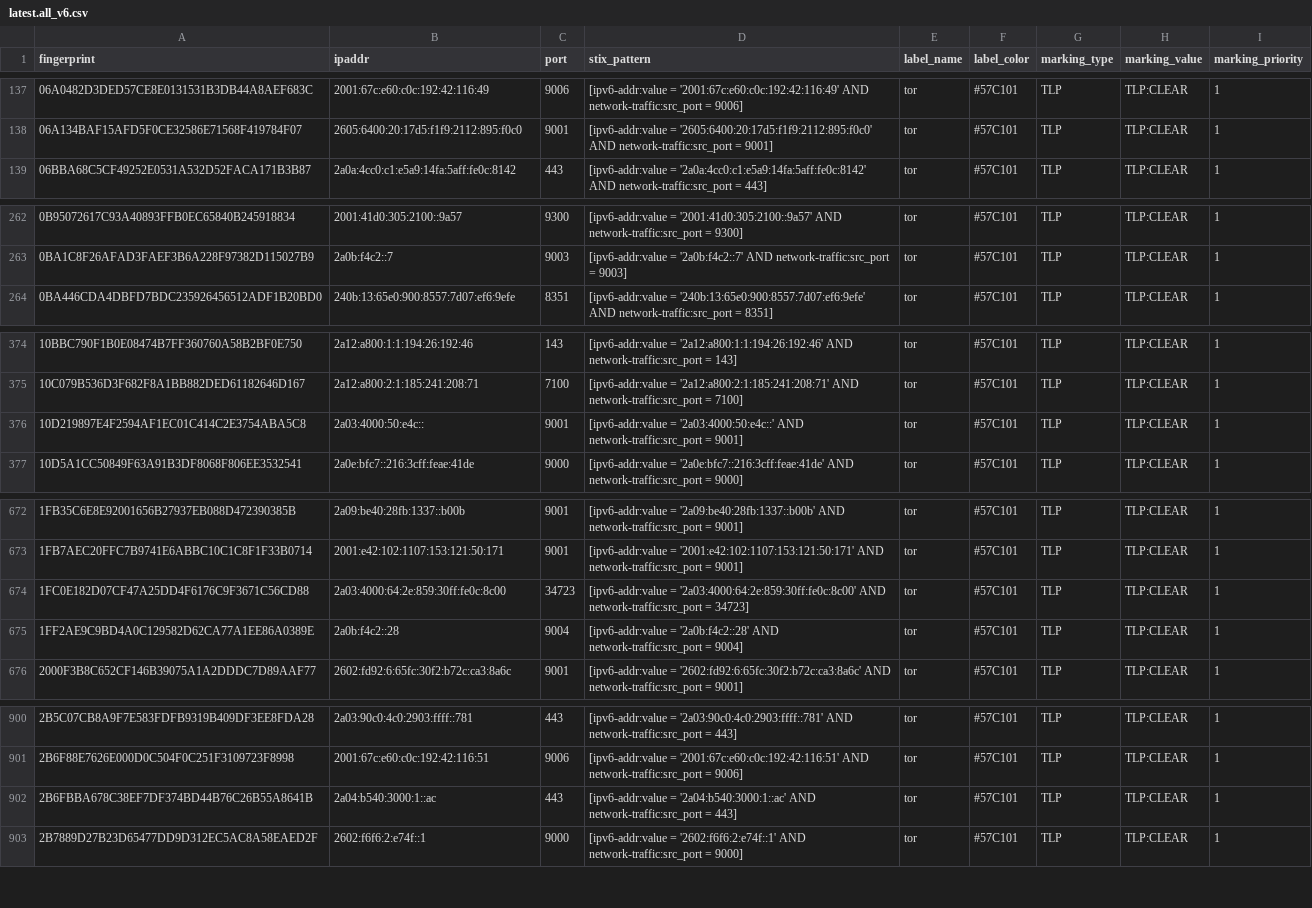
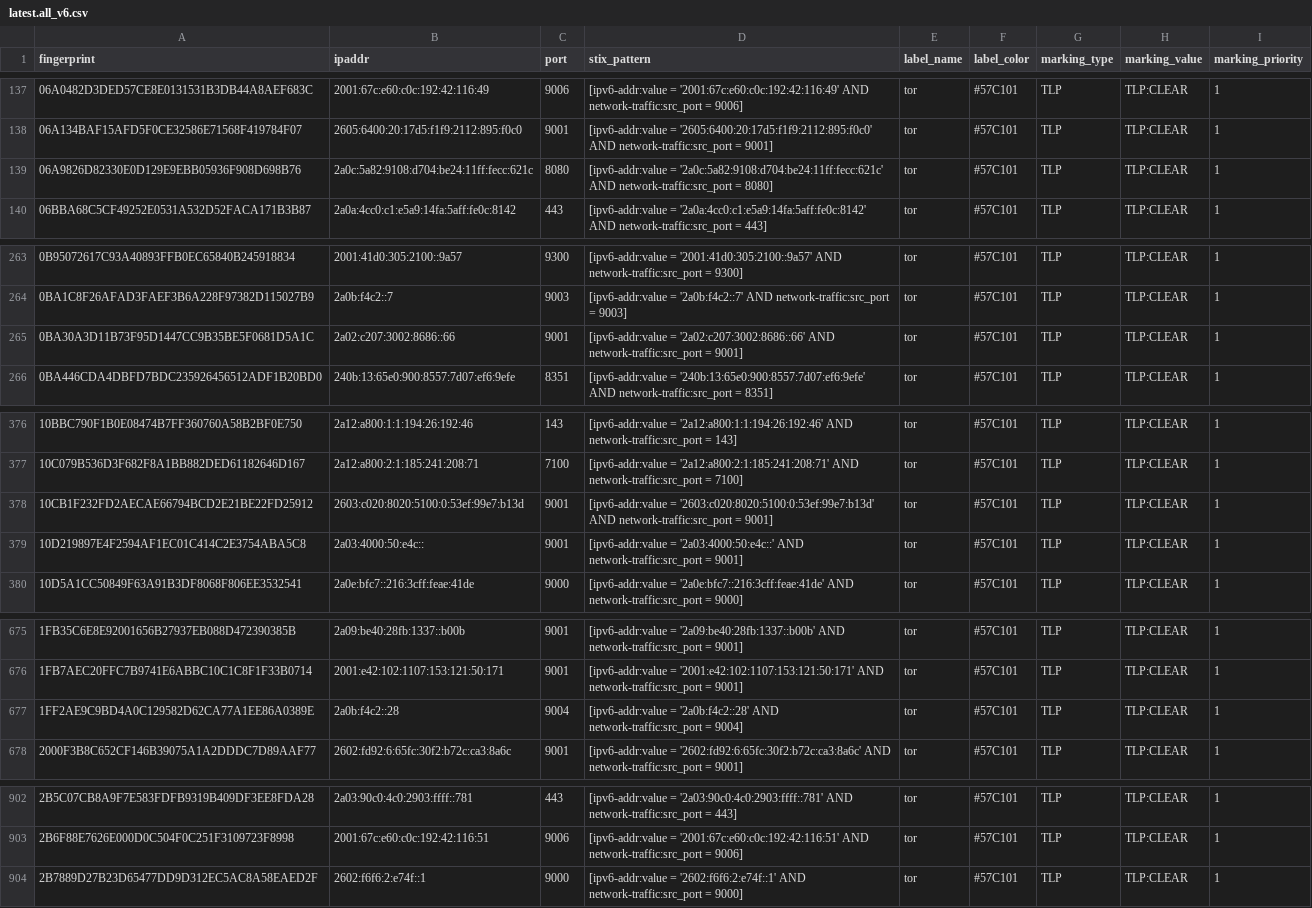
Before and after one commit to DreadFog/tor_csv_feed_opencti, a CSV file: latest.all_v6.csv, drawn as a sheet; only a part is shown, gaps mark what is left out; the diff covers the shown part only.

```diff
--- a/latest.all_v6.csv
+++ b/latest.all_v6.csv
@@ -138,2 +138,3 @@ fingerprint,ipaddr,port,stix_pattern,label_name,label_color,marking_type,marking
 06A134BAF15AFD5F0CE32586E71568F419784F07,2605:6400:20:17d5:f1f9:2112:895:f0c0,9001,[ipv6-addr:value = '2605:6400:20:17d5:f1f9:2112:895:f0c0' AND network-traffic:src_port = 9001],tor,#57C101,TLP,TLP:CLEAR,1
+06A9826D82330E0D129E9EBB05936F908D698B76,2a0c:5a82:9108:d704:be24:11ff:fecc:621c,8080,[ipv6-addr:value = '2a0c:5a82:9108:d704:be24:11ff:fecc:621c' AND network-traffic:src_port = 8080],tor,#57C101,TLP,TLP:CLEAR,1
 06BBA68C5CF49252E0531A532D52FACA171B3B87,2a0a:4cc0:c1:e5a9:14fa:5aff:fe0c:8142,443,[ipv6-addr:value = '2a0a:4cc0:c1:e5a9:14fa:5aff:fe0c:8142' AND network-traffic:src_port = 443],tor,#57C101,TLP,TLP:CLEAR,1
@@ -263,2 +264,3 @@ fingerprint,ipaddr,port,stix_pattern,label_name,label_color,marking_type,marking
 0BA1C8F26AFAD3FAEF3B6A228F97382D115027B9,2a0b:f4c2::7,9003,[ipv6-addr:value = '2a0b:f4c2::7' AND network-traffic:src_port = 9003],tor,#57C101,TLP,TLP:CLEAR,1
+0BA30A3D11B73F95D1447CC9B35BE5F0681D5A1C,2a02:c207:3002:8686::66,9001,[ipv6-addr:value = '2a02:c207:3002:8686::66' AND network-traffic:src_port = 9001],tor,#57C101,TLP,TLP:CLEAR,1
 0BA446CDA4DBFD7BDC235926456512ADF1B20BD0,240b:13:65e0:900:8557:7d07:ef6:9efe,8351,[ipv6-addr:value = '240b:13:65e0:900:8557:7d07:ef6:9efe' AND network-traffic:src_port = 8351],tor,#57C101,TLP,TLP:CLEAR,1
@@ -375,2 +377,3 @@ fingerprint,ipaddr,port,stix_pattern,label_name,label_color,marking_type,marking
 10C079B536D3F682F8A1BB882DED61182646D167,2a12:a800:2:1:185:241:208:71,7100,[ipv6-addr:value = '2a12:a800:2:1:185:241:208:71' AND network-traffic:src_port = 7100],tor,#57C101,TLP,TLP:CLEAR,1
+10CB1F232FD2AECAE66794BCD2E21BE22FD25912,2603:c020:8020:5100:0:53ef:99e7:b13d,9001,[ipv6-addr:value = '2603:c020:8020:5100:0:53ef:99e7:b13d' AND network-traffic:src_port = 9001],tor,#57C101,TLP,TLP:CLEAR,1
 10D219897E4F2594AF1EC01C414C2E3754ABA5C8,2a03:4000:50:e4c::,9001,[ipv6-addr:value = '2a03:4000:50:e4c::' AND network-traffic:src_port = 9001],tor,#57C101,TLP,TLP:CLEAR,1
@@ -673,3 +676,2 @@ fingerprint,ipaddr,port,stix_pattern,label_name,label_color,marking_type,marking
 1FB7AEC20FFC7B9741E6ABBC10C1C8F1F33B0714,2001:e42:102:1107:153:121:50:171,9001,[ipv6-addr:value = '2001:e42:102:1107:153:121:50:171' AND network-traffic:src_port = 9001],tor,#57C101,TLP,TLP:CLEAR,1
-1FC0E182D07CF47A25DD4F6176C9F3671C56CD88,2a03:4000:64:2e:859:30ff:fe0c:8c00,34723,[ipv6-addr:value = '2a03:4000:64:2e:859:30ff:fe0c:8c00' AND network-traffic:src_port = 34723],tor,#57C101,TLP,TLP:CLEAR,1
 1FF2AE9C9BD4A0C129582D62CA77A1EE86A0389E,2a0b:f4c2::28,9004,[ipv6-addr:value = '2a0b:f4c2::28' AND network-traffic:src_port = 9004],tor,#57C101,TLP,TLP:CLEAR,1
@@ -901,3 +903,2 @@ fingerprint,ipaddr,port,stix_pattern,label_name,label_color,marking_type,marking
 2B6F88E7626E000D0C504F0C251F3109723F8998,2001:67c:e60:c0c:192:42:116:51,9006,[ipv6-addr:value = '2001:67c:e60:c0c:192:42:116:51' AND network-traffic:src_port = 9006],tor,#57C101,TLP,TLP:CLEAR,1
-2B6FBBA678C38EF7DF374BD44B76C26B55A8641B,2a04:b540:3000:1::ac,443,[ipv6-addr:value = '2a04:b540:3000:1::ac' AND network-traffic:src_port = 443],tor,#57C101,TLP,TLP:CLEAR,1
 2B7889D27B23D65477DD9D312EC5AC8A58EAED2F,2602:f6f6:2:e74f::1,9000,[ipv6-addr:value = '2602:f6f6:2:e74f::1' AND network-traffic:src_port = 9000],tor,#57C101,TLP,TLP:CLEAR,1
```
Also changed, not shown: 7 added rows, 4 removed rows and 3 edited cells elsewhere in this file, latest.exits_v4.csv, latest.exits_v6.csv, 3 other files.
